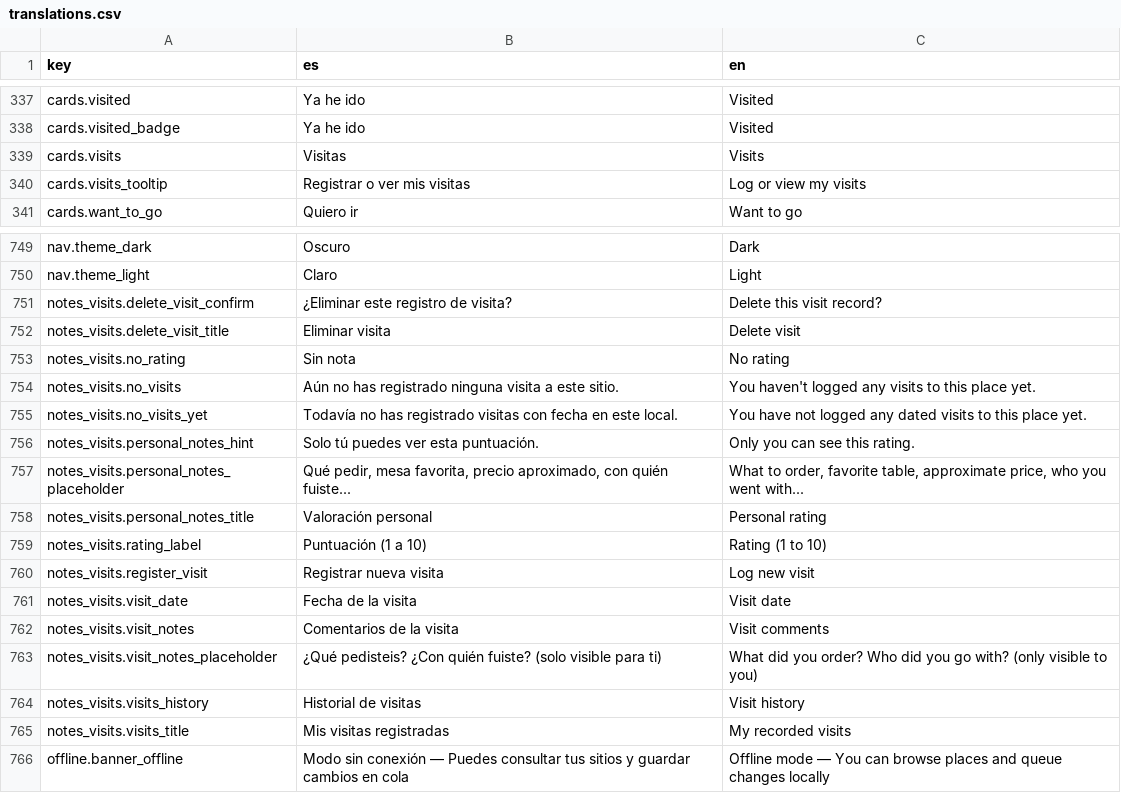
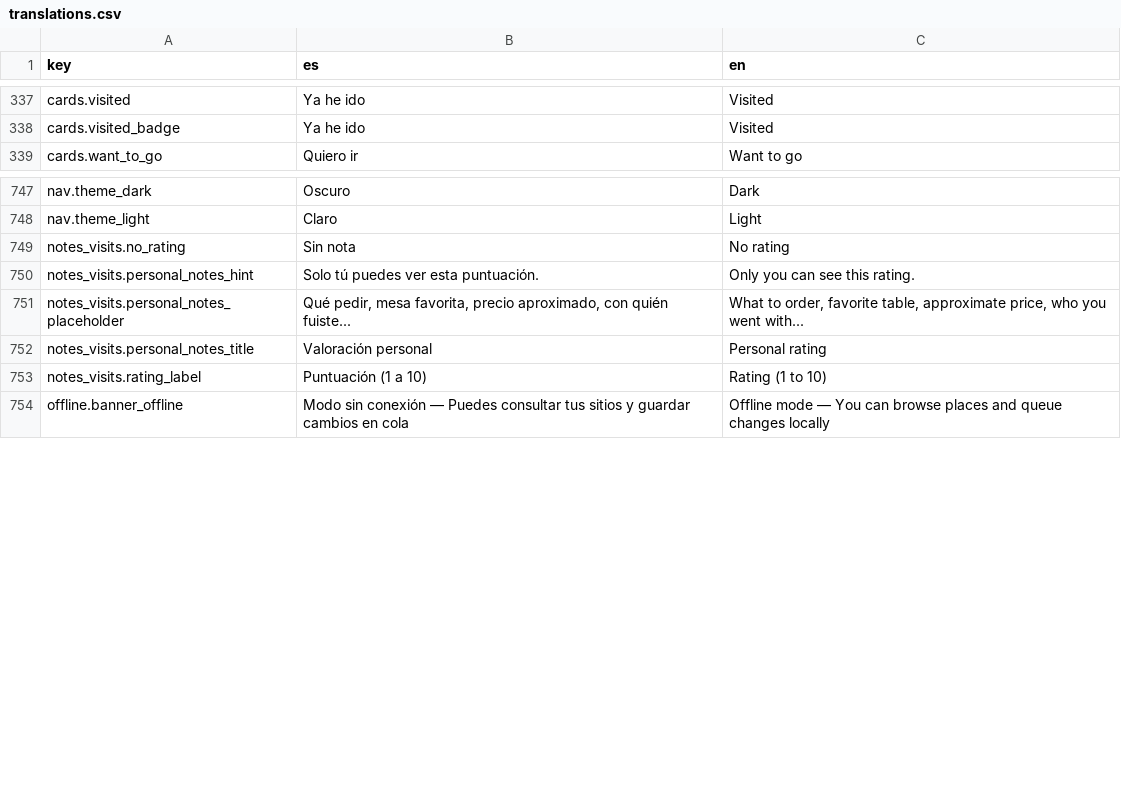
Before and after one commit to alebupal/GastroMap, a CSV file: src/locales/translations.csv, drawn as a sheet; only a part is shown, gaps mark what is left out.

Commit message:
chore(db): remove legacy place_visits table, dead modal, actions and unused i18n keys

```diff
--- a/src/locales/translations.csv
+++ b/src/locales/translations.csv
@@ -338,4 +338,2 @@
 "cards.visited_badge","Ya he ido","Visited"
-"cards.visits","Visitas","Visits"
-"cards.visits_tooltip","Registrar o ver mis visitas","Log or view my visits"
 "cards.want_to_go","Quiero ir","Want to go"
@@ -750,7 +748,3 @@
 "nav.theme_light","Claro","Light"
-"notes_visits.delete_visit_confirm","¿Eliminar este registro de visita?","Delete this visit record?"
-"notes_visits.delete_visit_title","Eliminar visita","Delete visit"
 "notes_visits.no_rating","Sin nota","No rating"
-"notes_visits.no_visits","Aún no has registrado ninguna visita a este sitio.","You haven't logged any visits to this place yet."
-"notes_visits.no_visits_yet","Todavía no has registrado visitas con fecha en este local.","You have not logged any dated visits to this place yet."
 "notes_visits.personal_notes_hint","Solo tú puedes ver esta puntuación.","Only you can see this rating."
@@ -759,8 +753,2 @@
 "notes_visits.rating_label","Puntuación (1 a 10)","Rating (1 to 10)"
-"notes_visits.register_visit","Registrar nueva visita","Log new visit"
-"notes_visits.visit_date","Fecha de la visita","Visit date"
-"notes_visits.visit_notes","Comentarios de la visita","Visit comments"
-"notes_visits.visit_notes_placeholder","¿Qué pedisteis? ¿Con quién fuiste? (solo visible para ti)","What did you order? Who did you go with? (only visible to you)"
-"notes_visits.visits_history","Historial de visitas","Visit history"
-"notes_visits.visits_title","Mis visitas registradas","My recorded visits"
 "offline.banner_offline","Modo sin conexión — Puedes consultar tus sitios y guardar cambios en cola","Offline mode — You can browse places and queue changes locally"
```
Also changed, not shown: 12 other files.
